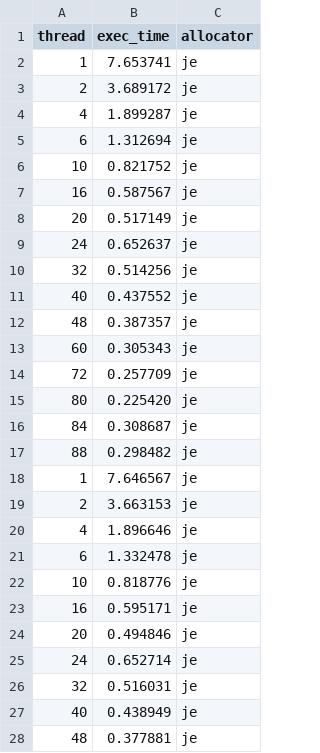
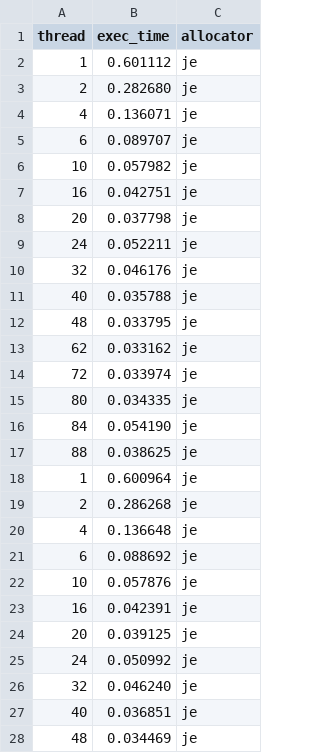
Before and after one commit to urcs-sync/ralloc, a CSV file: data/shbench/shbench_je.csv, drawn as a sheet; only a part is shown; the diff covers the shown part only.

```diff
--- a/data/shbench/shbench_je.csv
+++ b/data/shbench/shbench_je.csv
@@ -1,28 +1,28 @@
 thread,exec_time,allocator
-1,7.653741,je
-2,3.689172,je
-4,1.899287,je
-6,1.312694,je
-10,0.821752,je
-16,0.587567,je
-20,0.517149,je
-24,0.652637,je
-32,0.514256,je
-40,0.437552,je
-48,0.387357,je
-60,0.305343,je
-72,0.257709,je
-80,0.225420,je
-84,0.308687,je
-88,0.298482,je
-1,7.646567,je
-2,3.663153,je
-4,1.896646,je
-6,1.332478,je
-10,0.818776,je
-16,0.595171,je
-20,0.494846,je
-24,0.652714,je
-32,0.516031,je
-40,0.438949,je
-48,0.377881,je
+1,0.601112,je
+2,0.282680,je
+4,0.136071,je
+6,0.089707,je
+10,0.057982,je
+16,0.042751,je
+20,0.037798,je
+24,0.052211,je
+32,0.046176,je
+40,0.035788,je
+48,0.033795,je
+62,0.033162,je
+72,0.033974,je
+80,0.034335,je
+84,0.054190,je
+88,0.038625,je
+1,0.600964,je
+2,0.286268,je
+4,0.136648,je
+6,0.088692,je
+10,0.057876,je
+16,0.042391,je
+20,0.039125,je
+24,0.050992,je
+32,0.046240,je
+40,0.036851,je
+48,0.034469,je
```
Also changed, not shown: 2 added rows, 2 removed rows and 19 edited cells elsewhere in this file, data/larson/larson_je.csv, data/prod-con/prod-con_je.csv, 1 other file.
